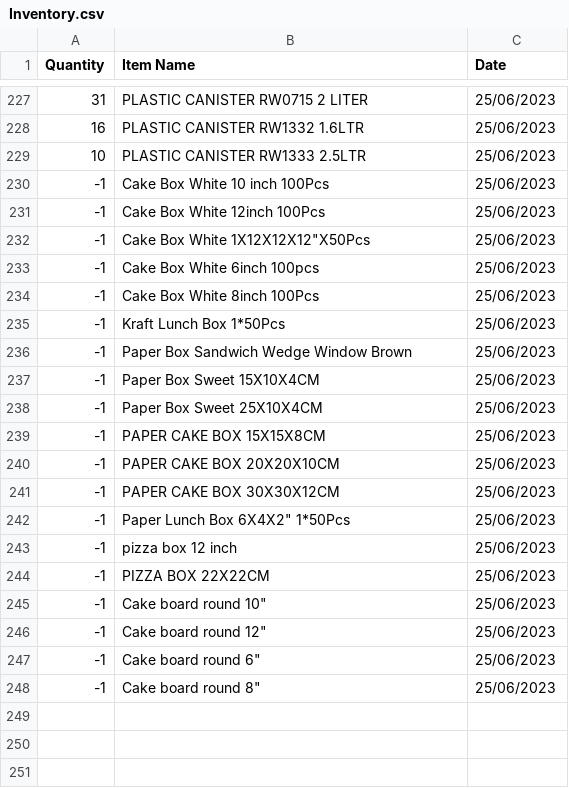
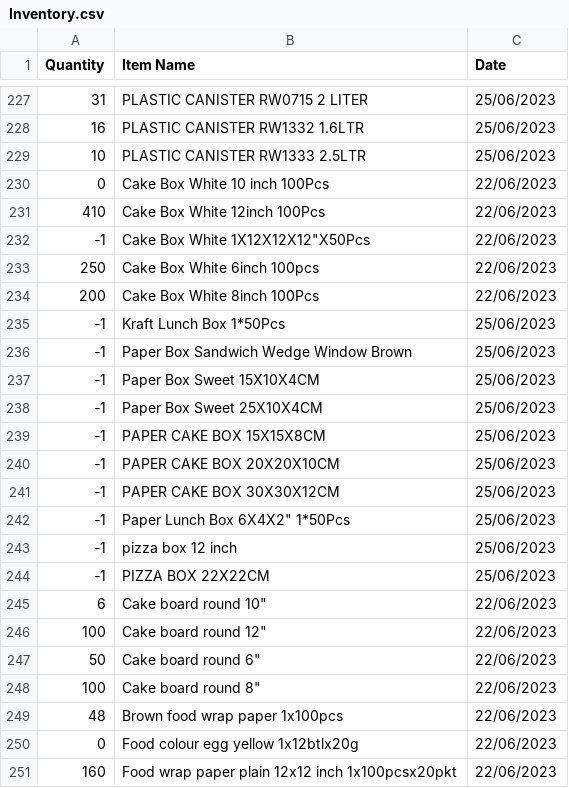
Before and after one commit to yuki-uthman/ike, a CSV file: assets/Inventory.csv, drawn as a sheet; only a part is shown, gaps mark what is left out.

```diff
--- a/assets/Inventory.csv
+++ b/assets/Inventory.csv
@@ -229,7 +229,7 @@ Quantity,Item Name,Date
 10,PLASTIC CANISTER RW1333 2.5LTR,25/06/2023
--1,Cake Box White 10 inch 100Pcs,25/06/2023
--1,Cake Box White 12inch 100Pcs,25/06/2023
--1,Cake Box White 1X12X12X12"X50Pcs,25/06/2023
--1,Cake Box White 6inch 100pcs,25/06/2023
--1,Cake Box White 8inch 100Pcs,25/06/2023
+0,Cake Box White 10 inch 100Pcs,22/06/2023
+410,Cake Box White 12inch 100Pcs,22/06/2023
+-1,Cake Box White 1X12X12X12"X50Pcs,22/06/2023
+250,Cake Box White 6inch 100pcs,22/06/2023
+200,Cake Box White 8inch 100Pcs,22/06/2023
 -1,Kraft Lunch Box 1*50Pcs,25/06/2023
@@ -244,5 +244,8 @@ Quantity,Item Name,Date
 -1,PIZZA BOX 22X22CM,25/06/2023
--1,Cake board round 10",25/06/2023
--1,Cake board round 12",25/06/2023
--1,Cake board round 6",25/06/2023
--1,Cake board round 8",25/06/2023
+6,Cake board round 10",22/06/2023
+100,Cake board round 12",22/06/2023
+50,Cake board round 6",22/06/2023
+100,Cake board round 8",22/06/2023
+48,Brown food wrap paper 1x100pcs,22/06/2023
+0,Food colour egg yellow 1x12btlx20g,22/06/2023
+160,Food wrap paper plain 12x12 inch  1x100pcsx20pkt,22/06/2023
```
Also changed, not shown: assets/Item.csv.
